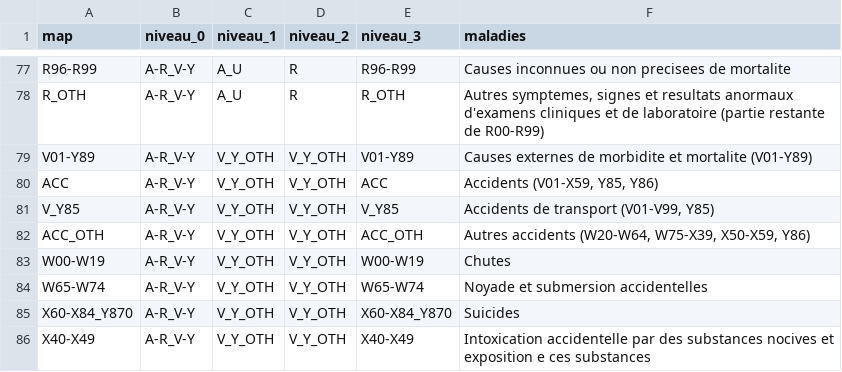
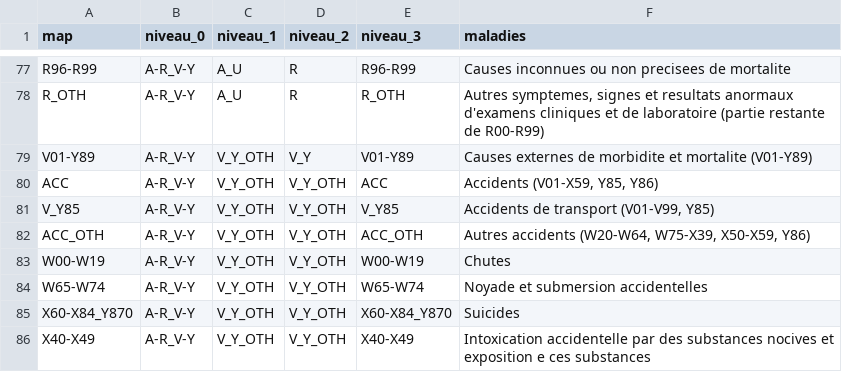
Before and after one commit to margauxRodrigues/viz_project, a CSV file: data/corres_ICD10.csv, drawn as a sheet; only a part is shown, gaps mark what is left out.

Commit message:
upd data_fr.csv

```diff
--- a/data/corres_ICD10.csv
+++ b/data/corres_ICD10.csv
@@ -78,3 +78,3 @@ R96-R99;A-R_V-Y;A_U;R;R96-R99;Causes inconnues ou non precisees de mortalite
 R_OTH;A-R_V-Y;A_U;R;R_OTH;Autres symptemes, signes et resultats anormaux d'examens cliniques et de laboratoire (partie restante de R00-R99)
-V01-Y89;A-R_V-Y;V_Y_OTH;V_Y_OTH;V01-Y89;Causes externes de morbidite et mortalite (V01-Y89)
+V01-Y89;A-R_V-Y;V_Y_OTH;V_Y;V01-Y89;Causes externes de morbidite et mortalite (V01-Y89)
 ACC;A-R_V-Y;V_Y_OTH;V_Y_OTH;ACC;Accidents (V01-X59, Y85, Y86)
```
Also changed, not shown: 3 other files.
